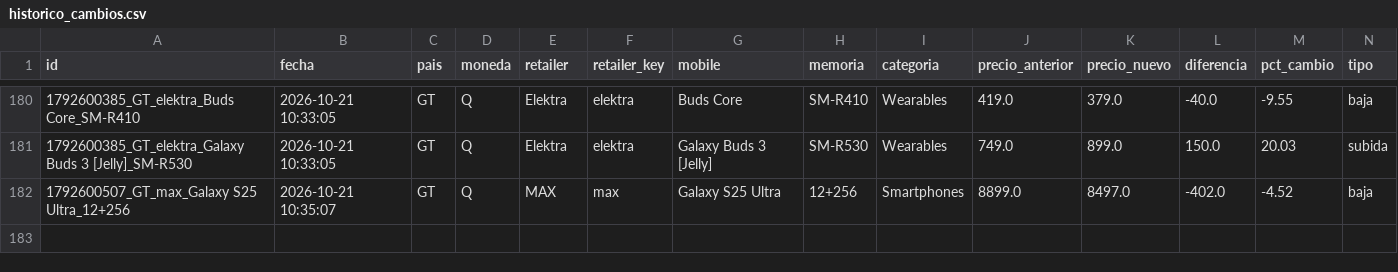
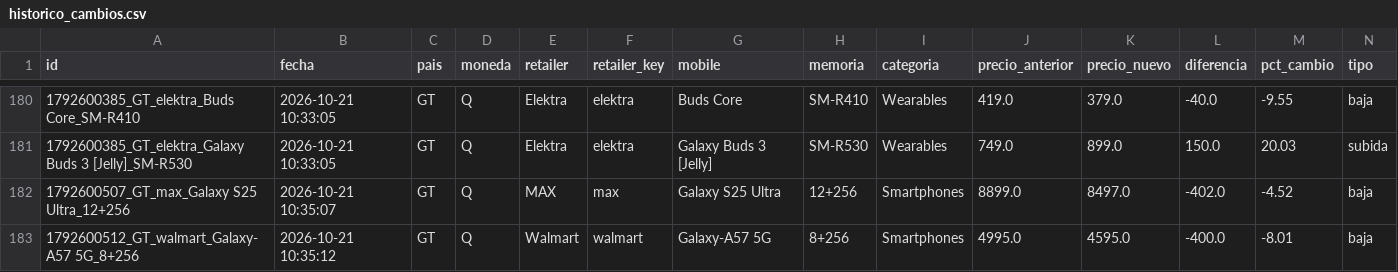
Before and after one commit to goldenboy1496/reporte-precios, a CSV file: data/historico_cambios.csv, drawn as a sheet; only a part is shown, gaps mark what is left out; the diff names each change by its address in the sheet, - before the commit and + after, or states it on an @@ line.

```diff
--- a/data/historico_cambios.csv
+++ b/data/historico_cambios.csv
+row 183: 1792600512_GT_walmart_Galaxy-A57 5G_8+256 | 2026-10-21 10:35:12 | GT | Q | Walmart | walmart | Galaxy-A57 5G | 8+256 | Smartphones | 4995.0 | 4595.0 | -400.0 | -8.01 | baja
```
Also changed, not shown: data/productos_walmart_gt.csv, productos_walmart_gt.csv, 4 other files.
